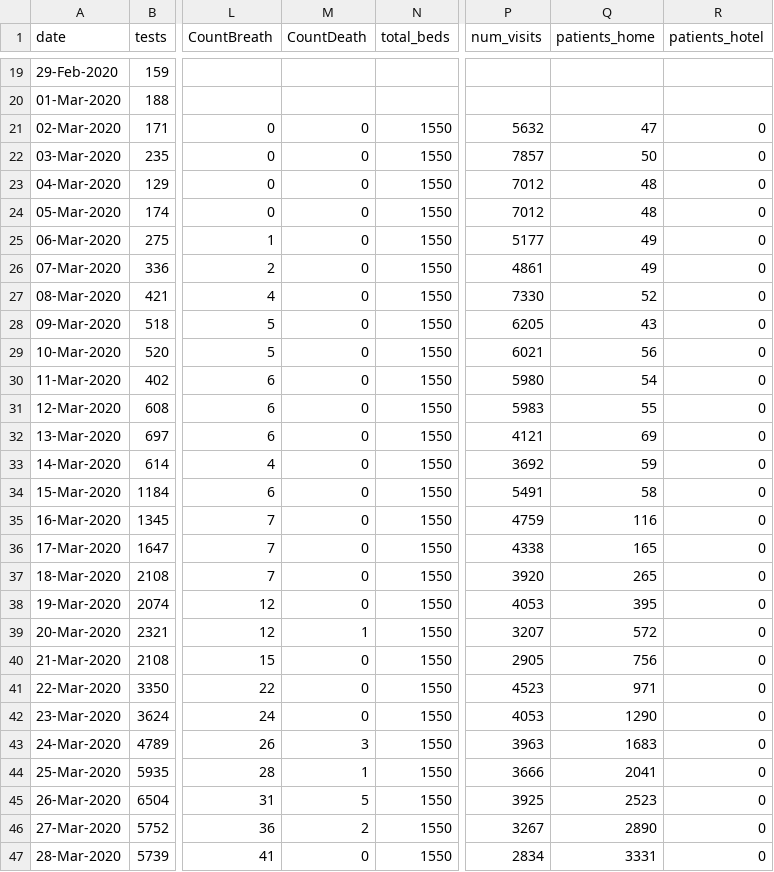
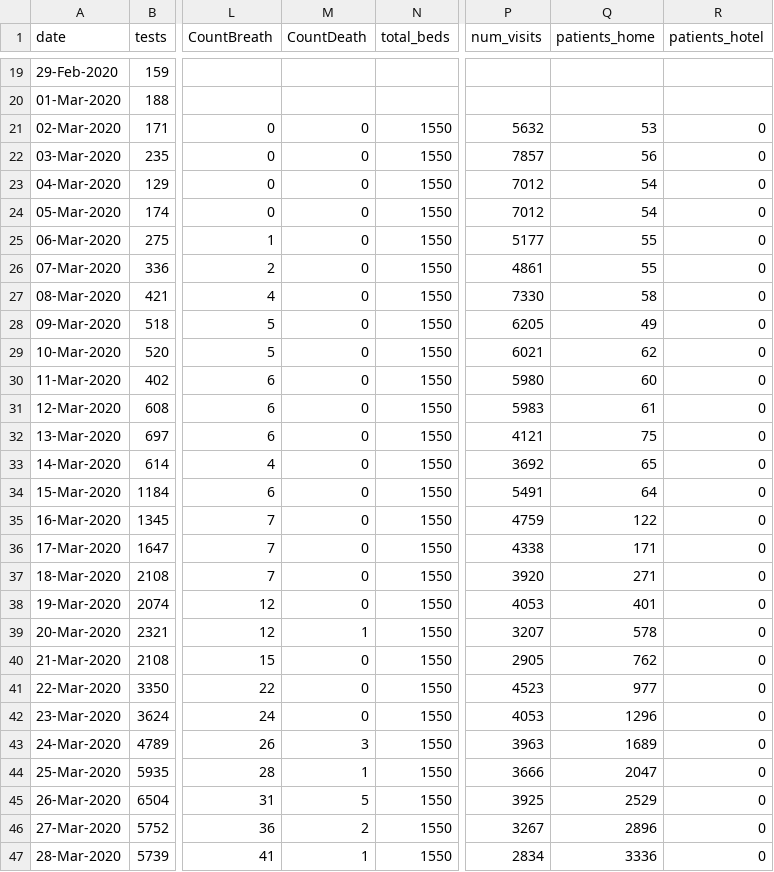
Before and after one commit to yuval-harpaz/covid-19-israel-matlab, a CSV file: data/Israel/dashboard_timeseries.csv, drawn as a sheet; only a part is shown, gaps mark what is left out; the diff covers the shown part only; the diff names each change by its address in the sheet, - before the commit and + after, or states it on an @@ line.

```diff
--- a/data/Israel/dashboard_timeseries.csv
+++ b/data/Israel/dashboard_timeseries.csv
-Q21 (patients_home): 47
+Q21 (patients_home): 53
-Q22 (patients_home): 50
+Q22 (patients_home): 56
-Q23:Q24 (patients_home): 48
+Q23:Q24 (patients_home): 54
-Q25:Q26 (patients_home): 49
+Q25:Q26 (patients_home): 55
-Q27 (patients_home): 52
+Q27 (patients_home): 58
-Q28 (patients_home): 43
+Q28 (patients_home): 49
-Q29 (patients_home): 56
+Q29 (patients_home): 62
-Q30 (patients_home): 54
+Q30 (patients_home): 60
-Q31 (patients_home): 55
+Q31 (patients_home): 61
-Q32 (patients_home): 69
+Q32 (patients_home): 75
-Q33 (patients_home): 59
+Q33 (patients_home): 65
-Q34 (patients_home): 58
+Q34 (patients_home): 64
-Q35 (patients_home): 116
+Q35 (patients_home): 122
-Q36 (patients_home): 165
+Q36 (patients_home): 171
-Q37 (patients_home): 265
+Q37 (patients_home): 271
-Q38 (patients_home): 395
+Q38 (patients_home): 401
-Q39 (patients_home): 572
+Q39 (patients_home): 578
-Q40 (patients_home): 756
+Q40 (patients_home): 762
-Q41 (patients_home): 971
+Q41 (patients_home): 977
-Q42 (patients_home): 1290
+Q42 (patients_home): 1296
-Q43 (patients_home): 1683
+Q43 (patients_home): 1689
-Q44 (patients_home): 2041
+Q44 (patients_home): 2047
-Q45 (patients_home): 2523
+Q45 (patients_home): 2529
-Q46 (patients_home): 2890
+Q46 (patients_home): 2896
-M47 (CountDeath): 0
+M47 (CountDeath): 1
-Q47 (patients_home): 3331
+Q47 (patients_home): 3336
```
Also changed, not shown: 168 edited cells elsewhere in this file, data/Israel/Israel_ministry_of_health.csv, data/London.csv, 11 other files.
